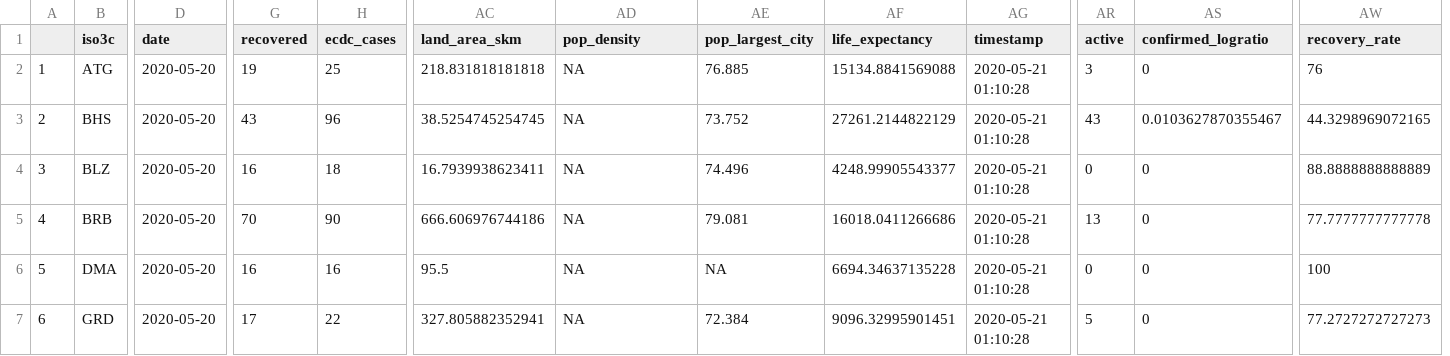
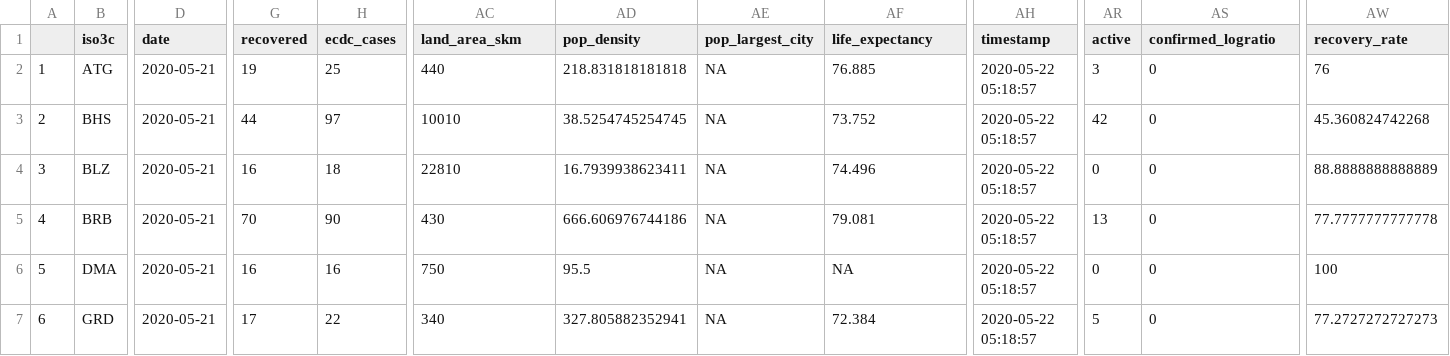
Before and after one commit to yohance-nicholas/Developing-Data-Products, a CSV file: 1. Tidy Data/caricom_today.csv, drawn as a sheet; only a part is shown, gaps mark what is left out; removed rows and columns are numbered as before the commit, all else as after; the diff covers the shown part only; the diff names each change by its address in the sheet, - before the commit and + after, or states it on an @@ line.

```diff
--- a/1. Tidy Data/caricom_today.csv
+++ b/1. Tidy Data/caricom_today.csv
-column AG (timestamp), rows 2-7: all 2020-05-21 01:10:28
+column AH (timestamp), rows 2-7: all 2020-05-22 05:18:57
-D2:D7 (date): 2020-05-20
+D2:D7 (date): 2020-05-21
-AC2 (land_area_skm): 218.831818181818
+AC2 (land_area_skm): 440
-AD2 (pop_density): NA
+AD2 (pop_density): 218.831818181818
-AE2 (pop_largest_city): 76.885
+AE2 (pop_largest_city): NA
-AF2 (life_expectancy): 15134.8841569088
+AF2 (life_expectancy): 76.885
-G3 (recovered): 43
+G3 (recovered): 44
-H3 (ecdc_cases): 96
+H3 (ecdc_cases): 97
-AC3 (land_area_skm): 38.5254745254745
+AC3 (land_area_skm): 10010
-AD3 (pop_density): NA
+AD3 (pop_density): 38.5254745254745
-AE3 (pop_largest_city): 73.752
+AE3 (pop_largest_city): NA
-AF3 (life_expectancy): 27261.2144822129
+AF3 (life_expectancy): 73.752
-AR3 (active): 43
+AR3 (active): 42
-AS3 (confirmed_logratio): 0.0103627870355467
+AS3 (confirmed_logratio): 0
-AW3 (recovery_rate): 44.3298969072165
+AW3 (recovery_rate): 45.360824742268
-AC4 (land_area_skm): 16.7939938623411
+AC4 (land_area_skm): 22810
-AD4 (pop_density): NA
+AD4 (pop_density): 16.7939938623411
-AE4 (pop_largest_city): 74.496
+AE4 (pop_largest_city): NA
-AF4 (life_expectancy): 4248.99905543377
+AF4 (life_expectancy): 74.496
-AC5 (land_area_skm): 666.606976744186
+AC5 (land_area_skm): 430
-AD5 (pop_density): NA
+AD5 (pop_density): 666.606976744186
-AE5 (pop_largest_city): 79.081
+AE5 (pop_largest_city): NA
-AF5 (life_expectancy): 16018.0411266686
+AF5 (life_expectancy): 79.081
-AC6 (land_area_skm): 95.5
+AC6 (land_area_skm): 750
-AD6 (pop_density): NA
+AD6 (pop_density): 95.5
-AF6 (life_expectancy): 6694.34637135228
+AF6 (life_expectancy): NA
-AC7 (land_area_skm): 327.805882352941
+AC7 (land_area_skm): 340
-AD7 (pop_density): NA
+AD7 (pop_density): 327.805882352941
-AE7 (pop_largest_city): 72.384
+AE7 (pop_largest_city): NA
-AF7 (life_expectancy): 9096.32995901451
+AF7 (life_expectancy): 72.384
```
Also changed, not shown: 67 edited cells elsewhere in this file, 1. Tidy Data/caricom_covid_regression_data.csv, 14 other files.
